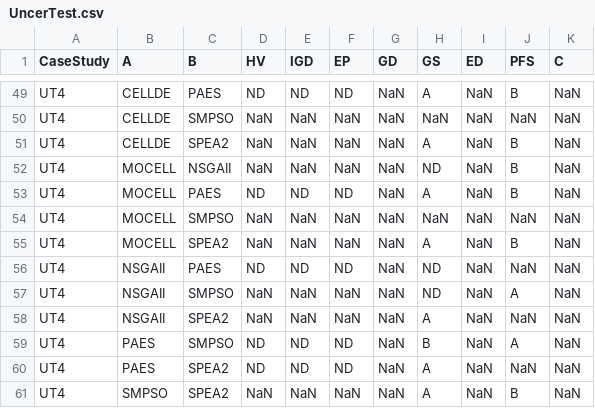
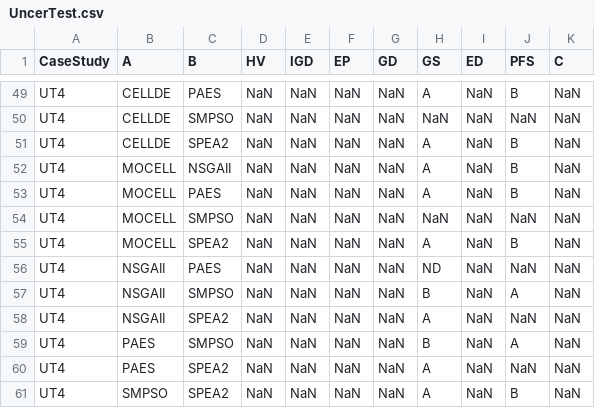
Before and after one commit to wjh-test/Quality-Indicator-2021, a CSV file: data/UncerTest.csv, drawn as a sheet; only a part is shown, gaps mark what is left out; the diff covers the shown part only; the diff names each change by its address in the sheet, - before the commit and + after, or states it on an @@ line.

```diff
--- a/data/UncerTest.csv
+++ b/data/UncerTest.csv
-D49 (HV): ND
+D49 (HV): NaN
-E49 (IGD): ND
+E49 (IGD): NaN
-F49 (EP): ND
+F49 (EP): NaN
-H52 (GS): ND
+H52 (GS): A
-D53 (HV): ND
+D53 (HV): NaN
-E53 (IGD): ND
+E53 (IGD): NaN
-F53 (EP): ND
+F53 (EP): NaN
-D56 (HV): ND
+D56 (HV): NaN
-E56 (IGD): ND
+E56 (IGD): NaN
-F56 (EP): ND
+F56 (EP): NaN
-H57 (GS): ND
+H57 (GS): B
-D59:D60 (HV): ND
+D59:D60 (HV): NaN
-E59:E60 (IGD): ND
+E59:E60 (IGD): NaN
-F59:F60 (EP): ND
+F59:F60 (EP): NaN
```
Also changed, not shown: 67 edited cells elsewhere in this file, data/URPS.csv, data/inputData.csv, 2 other files.
